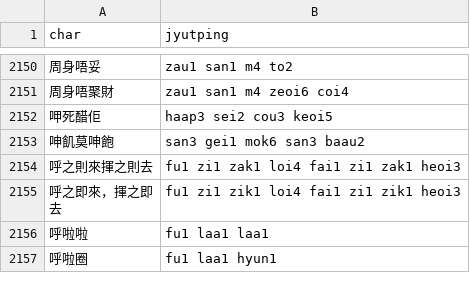
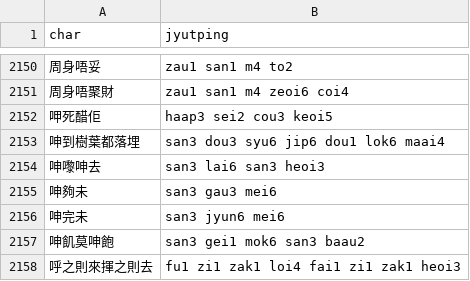
Before and after one commit to CanCLID/rime-cantonese-upstream, a CSV file: phrase_fragment.csv, drawn as a sheet; only a part is shown, gaps mark what is left out; the shorter side is filled out with more unchanged rows.

```diff
--- a/phrase_fragment.csv
+++ b/phrase_fragment.csv
@@ -2152,2 +2152,6 @@ char,jyutping
 呷死醋佢,haap3 sei2 cou3 keoi5
+呻到樹葉都落埋,san3 dou3 syu6 jip6 dou1 lok6 maai4
+呻嚟呻去,san3 lai6 san3 heoi3
+呻夠未,san3 gau3 mei6
+呻完未,san3 jyun6 mei6
 呻飢莫呻飽,san3 gei1 mok6 san3 baau2
```
Also changed, not shown: char.csv, 1 other file.
